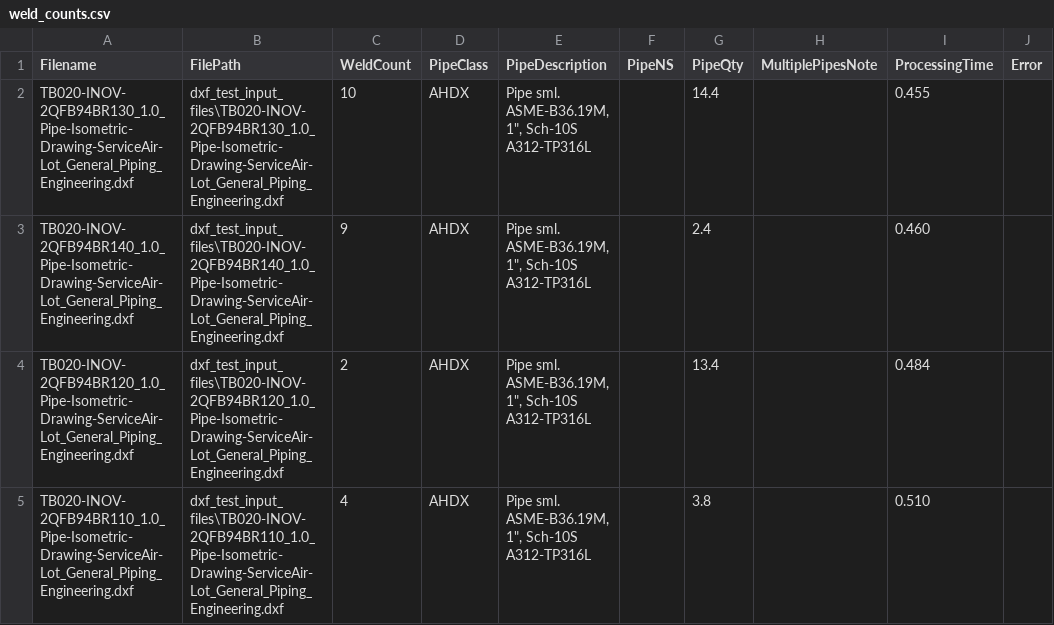
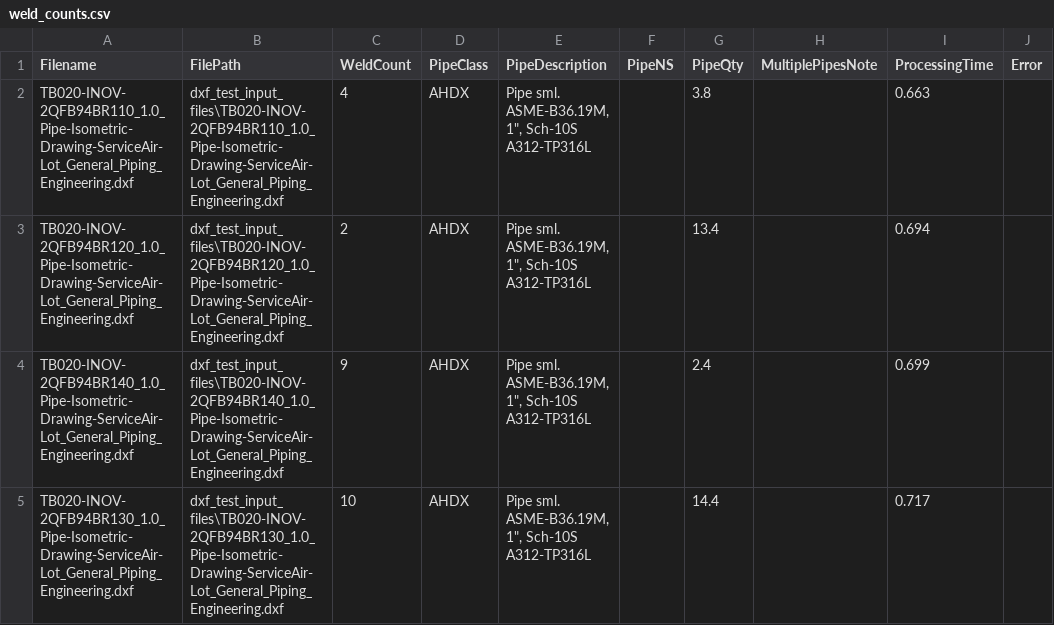
Before and after one commit to jeffcall-ch/dxf_parser_go, a CSV file: dxf_test_input_files/weld_counts.csv, drawn as a sheet.

```diff
--- a/dxf_test_input_files/weld_counts.csv
+++ b/dxf_test_input_files/weld_counts.csv
@@ -1,5 +1,5 @@
 Filename,FilePath,WeldCount,PipeClass,PipeDescription,PipeNS,PipeQty,MultiplePipesNote,ProcessingTime,Error
-TB020-INOV-2QFB94BR130_1.0_Pipe-Isometric-Drawing-ServiceAir-Lot_General_Piping_Engineering.dxf,dxf_test_input_files\TB020-INOV-2QFB94BR130_1.0_Pipe-Isometric-Drawing-ServiceAir-Lot_General_Piping_Engineering.dxf,10,AHDX,"Pipe sml. ASME-B36.19M, 1"", Sch-10S A312-TP316L",,14.4,,0.455,
-TB020-INOV-2QFB94BR140_1.0_Pipe-Isometric-Drawing-ServiceAir-Lot_General_Piping_Engineering.dxf,dxf_test_input_files\TB020-INOV-2QFB94BR140_1.0_Pipe-Isometric-Drawing-ServiceAir-Lot_General_Piping_Engineering.dxf,9,AHDX,"Pipe sml. ASME-B36.19M, 1"", Sch-10S A312-TP316L",,2.4,,0.460,
-TB020-INOV-2QFB94BR120_1.0_Pipe-Isometric-Drawing-ServiceAir-Lot_General_Piping_Engineering.dxf,dxf_test_input_files\TB020-INOV-2QFB94BR120_1.0_Pipe-Isometric-Drawing-ServiceAir-Lot_General_Piping_Engineering.dxf,2,AHDX,"Pipe sml. ASME-B36.19M, 1"", Sch-10S A312-TP316L",,13.4,,0.484,
-TB020-INOV-2QFB94BR110_1.0_Pipe-Isometric-Drawing-ServiceAir-Lot_General_Piping_Engineering.dxf,dxf_test_input_files\TB020-INOV-2QFB94BR110_1.0_Pipe-Isometric-Drawing-ServiceAir-Lot_General_Piping_Engineering.dxf,4,AHDX,"Pipe sml. ASME-B36.19M, 1"", Sch-10S A312-TP316L",,3.8,,0.510,
+TB020-INOV-2QFB94BR110_1.0_Pipe-Isometric-Drawing-ServiceAir-Lot_General_Piping_Engineering.dxf,dxf_test_input_files\TB020-INOV-2QFB94BR110_1.0_Pipe-Isometric-Drawing-ServiceAir-Lot_General_Piping_Engineering.dxf,4,AHDX,"Pipe sml. ASME-B36.19M, 1"", Sch-10S A312-TP316L",,3.8,,0.663,
+TB020-INOV-2QFB94BR120_1.0_Pipe-Isometric-Drawing-ServiceAir-Lot_General_Piping_Engineering.dxf,dxf_test_input_files\TB020-INOV-2QFB94BR120_1.0_Pipe-Isometric-Drawing-ServiceAir-Lot_General_Piping_Engineering.dxf,2,AHDX,"Pipe sml. ASME-B36.19M, 1"", Sch-10S A312-TP316L",,13.4,,0.694,
+TB020-INOV-2QFB94BR140_1.0_Pipe-Isometric-Drawing-ServiceAir-Lot_General_Piping_Engineering.dxf,dxf_test_input_files\TB020-INOV-2QFB94BR140_1.0_Pipe-Isometric-Drawing-ServiceAir-Lot_General_Piping_Engineering.dxf,9,AHDX,"Pipe sml. ASME-B36.19M, 1"", Sch-10S A312-TP316L",,2.4,,0.699,
+TB020-INOV-2QFB94BR130_1.0_Pipe-Isometric-Drawing-ServiceAir-Lot_General_Piping_Engineering.dxf,dxf_test_input_files\TB020-INOV-2QFB94BR130_1.0_Pipe-Isometric-Drawing-ServiceAir-Lot_General_Piping_Engineering.dxf,10,AHDX,"Pipe sml. ASME-B36.19M, 1"", Sch-10S A312-TP316L",,14.4,,0.717,
```
Also changed, not shown: dxf_test_input_files/0001_ERECTION_MATERIALS.csv, dxf_test_input_files/0002_CUT_PIPE_LENGTH.csv, 4 other files.
